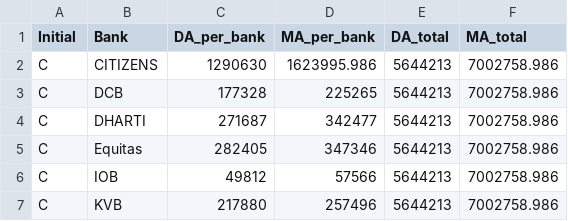
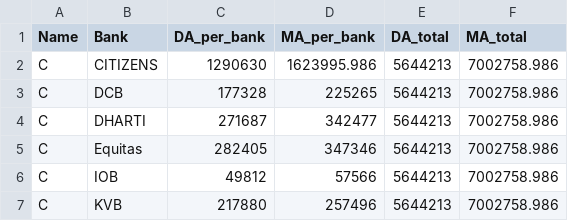
Before and after one commit to Harshtrivedi456/Bankjob, a CSV file: bank_bifurcation.csv, drawn as a sheet; only a part is shown.

Commit message:
Update bank_bifurcation.csv

```diff
--- a/bank_bifurcation.csv
+++ b/bank_bifurcation.csv
@@ -1,2 +1,2 @@
-Initial,Bank,DA_per_bank,MA_per_bank,DA_total,MA_total
+Name,Bank,DA_per_bank,MA_per_bank,DA_total,MA_total
 C,CITIZENS,1290630,1623995.986,5644213,7002758.986
```
